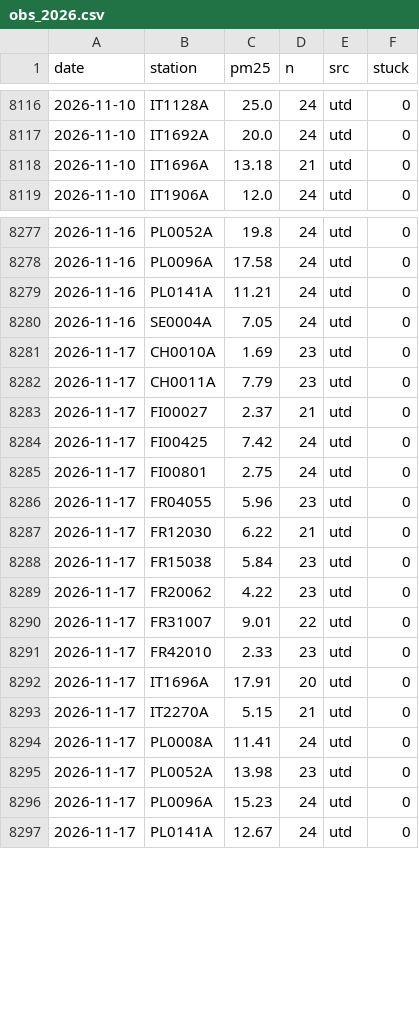
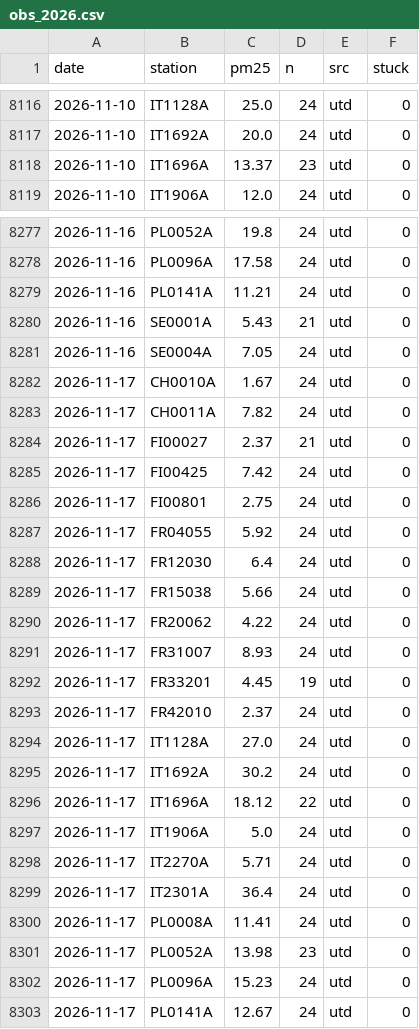
Before and after one commit to geoworldlook/air-check, a CSV file: data/obs/obs_2026.csv, drawn as a sheet; only a part is shown, gaps mark what is left out; the diff covers the shown part only.

```diff
--- a/data/obs/obs_2026.csv
+++ b/data/obs/obs_2026.csv
@@ -8117,3 +8117,3 @@ date,station,pm25,n,src,stuck
 2026-11-10,IT1692A,20.0,24,utd,0
-2026-11-10,IT1696A,13.18,21,utd,0
+2026-11-10,IT1696A,13.37,23,utd,0
 2026-11-10,IT1906A,12.0,24,utd,0
@@ -8279,5 +8279,6 @@ date,station,pm25,n,src,stuck
 2026-11-16,PL0141A,11.21,24,utd,0
+2026-11-16,SE0001A,5.43,21,utd,0
 2026-11-16,SE0004A,7.05,24,utd,0
-2026-11-17,CH0010A,1.69,23,utd,0
-2026-11-17,CH0011A,7.79,23,utd,0
+2026-11-17,CH0010A,1.67,24,utd,0
+2026-11-17,CH0011A,7.82,24,utd,0
 2026-11-17,FI00027,2.37,21,utd,0
@@ -8285,10 +8286,15 @@ date,station,pm25,n,src,stuck
 2026-11-17,FI00801,2.75,24,utd,0
-2026-11-17,FR04055,5.96,23,utd,0
-2026-11-17,FR12030,6.22,21,utd,0
-2026-11-17,FR15038,5.84,23,utd,0
-2026-11-17,FR20062,4.22,23,utd,0
-2026-11-17,FR31007,9.01,22,utd,0
-2026-11-17,FR42010,2.33,23,utd,0
-2026-11-17,IT1696A,17.91,20,utd,0
-2026-11-17,IT2270A,5.15,21,utd,0
+2026-11-17,FR04055,5.92,24,utd,0
+2026-11-17,FR12030,6.4,24,utd,0
+2026-11-17,FR15038,5.66,24,utd,0
+2026-11-17,FR20062,4.22,24,utd,0
+2026-11-17,FR31007,8.93,24,utd,0
+2026-11-17,FR33201,4.45,19,utd,0
+2026-11-17,FR42010,2.37,24,utd,0
+2026-11-17,IT1128A,27.0,24,utd,0
+2026-11-17,IT1692A,30.2,24,utd,0
+2026-11-17,IT1696A,18.12,22,utd,0
+2026-11-17,IT1906A,5.0,24,utd,0
+2026-11-17,IT2270A,5.71,24,utd,0
+2026-11-17,IT2301A,36.4,24,utd,0
 2026-11-17,PL0008A,11.41,24,utd,0
```
Also changed, not shown: 2 edited cells elsewhere in this file, data/forecast/live_2026.csv, 4 other files.
